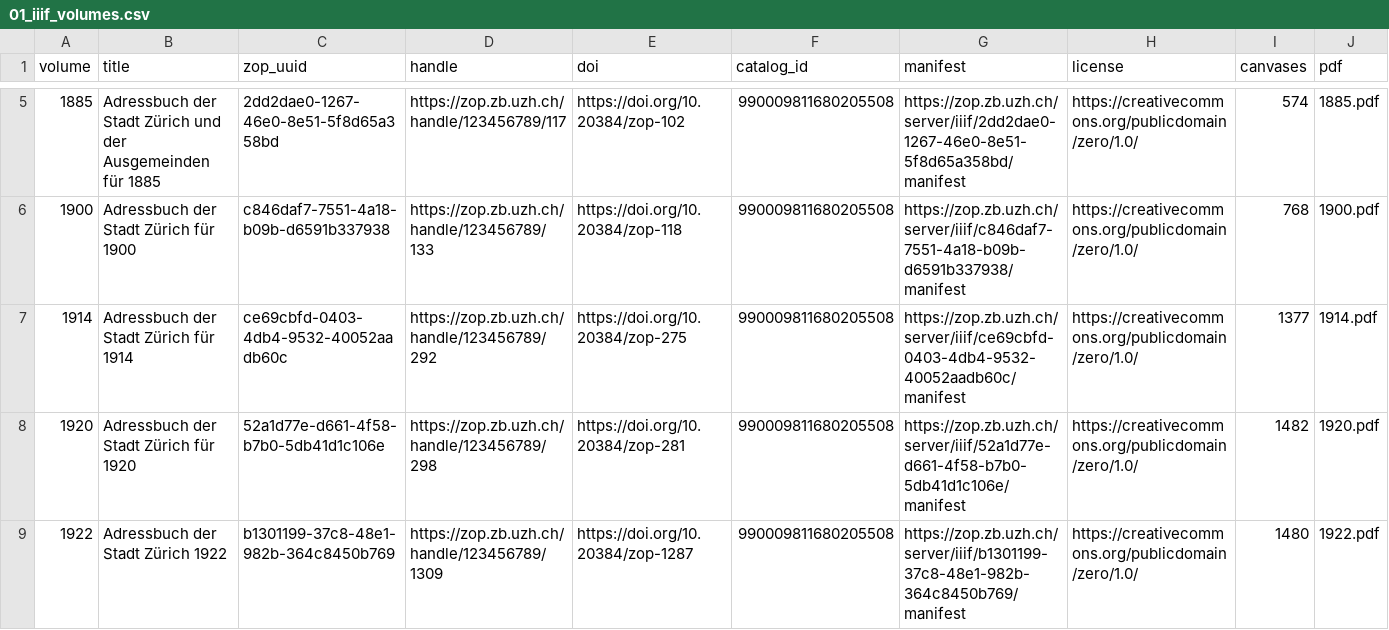
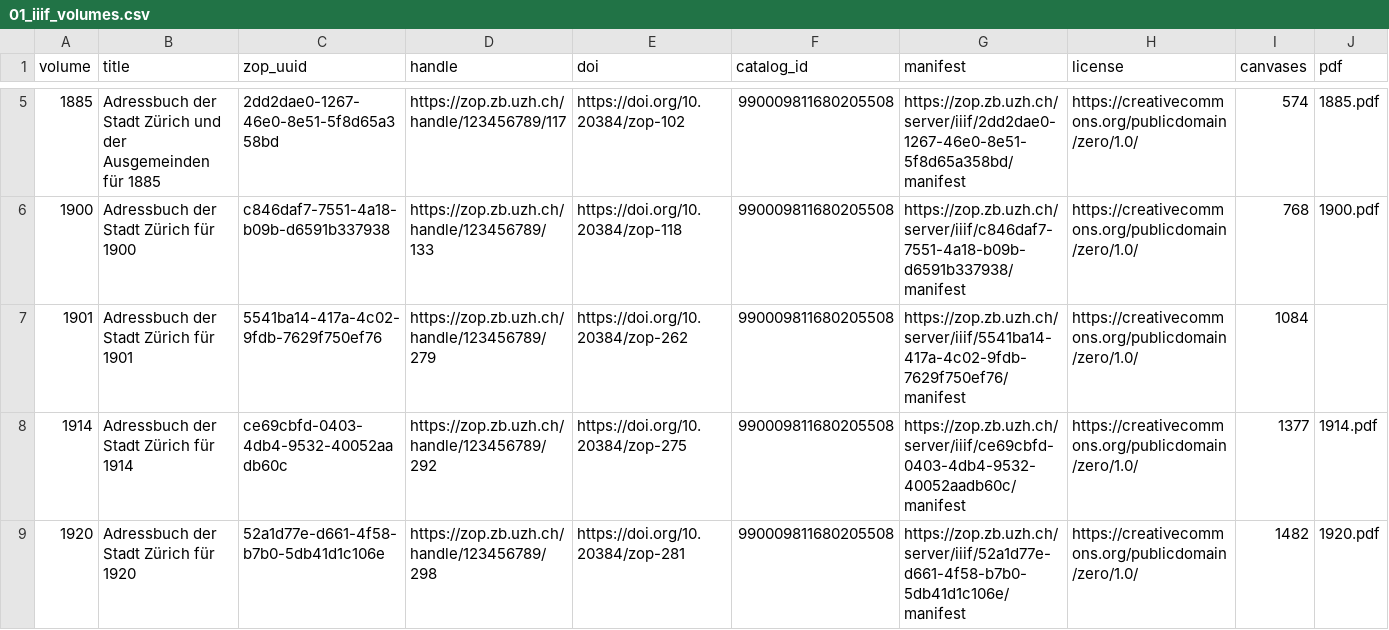
Before and after one commit to thodel/adressbuecher-zuerich, a CSV file: data/csv/01_iiif_volumes.csv, drawn as a sheet; only a part is shown, gaps mark what is left out; the shorter side is filled out with more unchanged rows; the diff names each change by its address in the sheet, - before the commit and + after, or states it on an @@ line.

```diff
--- a/data/csv/01_iiif_volumes.csv
+++ b/data/csv/01_iiif_volumes.csv
+row 7: 1901 | Adressbuch der Stadt Zürich für 1901 | 5541ba14-417a-4c02-9fdb-7629f750ef76 | https://zop.zb.uzh.ch/handle/123456789/279 | https://doi.org/10.20384/zop-262 | 990009811680205508 | https://zop.zb.uzh.ch/server/iiif/5541ba14-417a-4c02-9fdb-7629f750ef76/manifest | https://creativecommons.org/publicdomain/zero/1.0/ | 1084
```
Also changed, not shown: data/csv/00_volumes.csv, data/csv/03_sections.csv, 14 other files.
